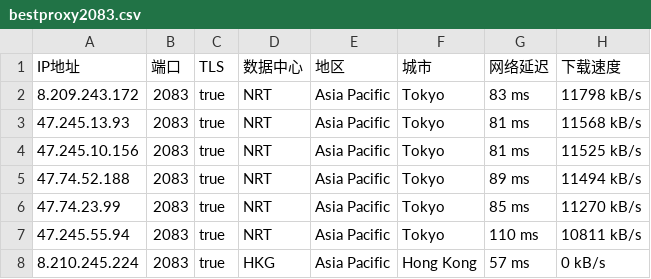
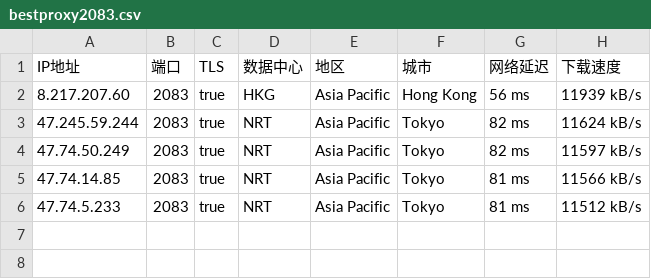
Before and after one commit to greycc2021/iptools, a CSV file: iptest/bestproxy2083.csv, drawn as a sheet.

```diff
--- a/iptest/bestproxy2083.csv
+++ b/iptest/bestproxy2083.csv
@@ -1,8 +1,6 @@
 IP地址,端口,TLS,数据中心,地区,城市,网络延迟,下载速度
-8.209.243.172,2083,true,NRT,Asia Pacific,Tokyo,83 ms,11798 kB/s
-47.245.13.93,2083,true,NRT,Asia Pacific,Tokyo,81 ms,11568 kB/s
-47.245.10.156,2083,true,NRT,Asia Pacific,Tokyo,81 ms,11525 kB/s
-47.74.52.188,2083,true,NRT,Asia Pacific,Tokyo,89 ms,11494 kB/s
-47.74.23.99,2083,true,NRT,Asia Pacific,Tokyo,85 ms,11270 kB/s
-47.245.55.94,2083,true,NRT,Asia Pacific,Tokyo,110 ms,10811 kB/s
-8.210.245.224,2083,true,HKG,Asia Pacific,Hong Kong,57 ms,0 kB/s
+8.217.207.60,2083,true,HKG,Asia Pacific,Hong Kong,56 ms,11939 kB/s
+47.245.59.244,2083,true,NRT,Asia Pacific,Tokyo,82 ms,11624 kB/s
+47.74.50.249,2083,true,NRT,Asia Pacific,Tokyo,82 ms,11597 kB/s
+47.74.14.85,2083,true,NRT,Asia Pacific,Tokyo,81 ms,11566 kB/s
+47.74.5.233,2083,true,NRT,Asia Pacific,Tokyo,81 ms,11512 kB/s
```
Also changed, not shown: iptest/bestproxy2053.csv, iptest/bestproxy2087.csv, 2 other files.
